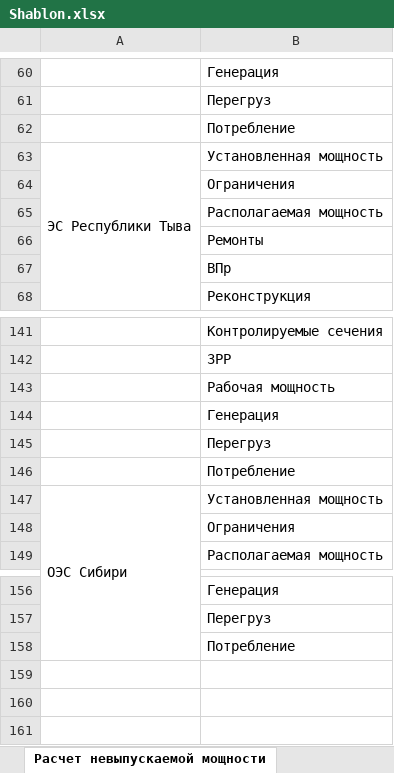
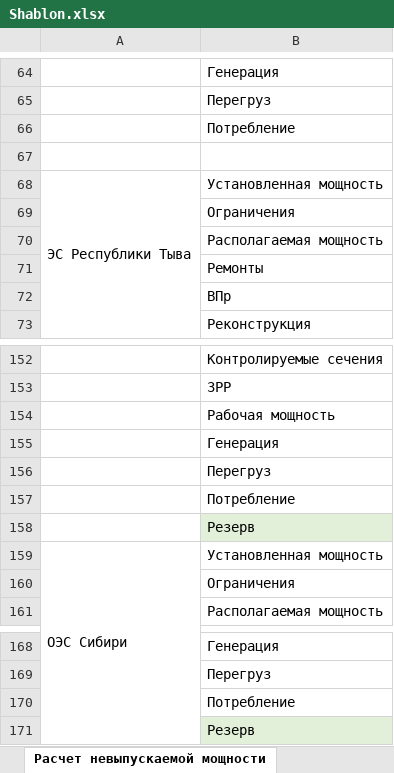
Before and after one commit to AlexxSaz/DIPLOM, an Excel workbook: LockedPower/Resources/Shablon.xlsx, sheet Расчет невыпускаемой мощности, drawn as a sheet; only a part is shown, gaps mark what is left out; values as stored, in another font and other column widths than the file's, no borders; the diff covers the shown part only; the diff names each change by its address in the sheet, - before the commit and + after, or states it on an @@ line.

Commit message:
Добавлена строка Резерв для каждой ЭС

```diff
--- a/LockedPower/Resources/Shablon.xlsx (sheet Расчет невыпускаемой мощности)
+++ b/LockedPower/Resources/Shablon.xlsx (sheet Расчет невыпускаемой мощности)
+row 67: (empty)
+row 158:  | Резерв
+row 171:  | Резерв
```
Also changed, not shown: 10 added rows elsewhere in this sheet.
